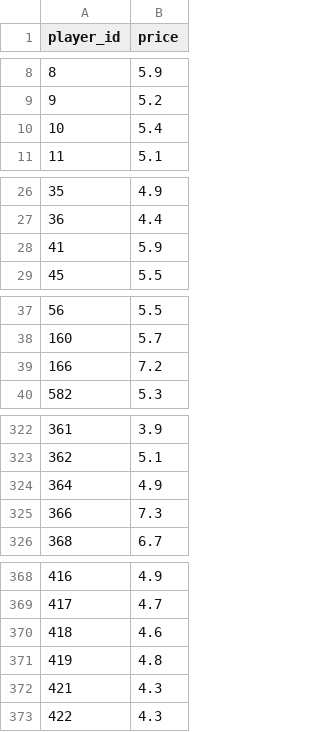
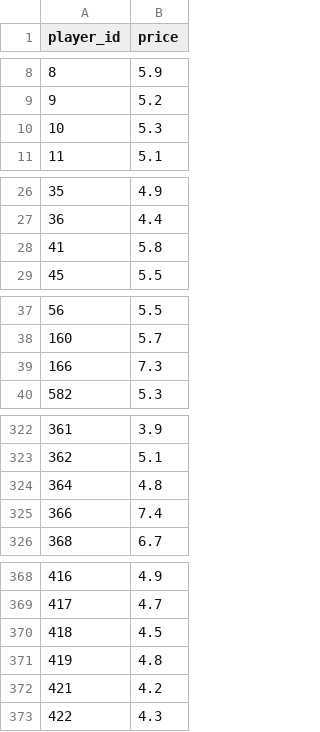
Before and after one commit to dauadaishaya9-lab/Fpl-price-predictor-, a CSV file: data/last_prices.csv, drawn as a sheet; only a part is shown, gaps mark what is left out; the diff covers the shown part only.

```diff
--- a/data/last_prices.csv
+++ b/data/last_prices.csv
@@ -9,3 +9,3 @@ player_id,price
 9,5.2
-10,5.4
+10,5.3
 11,5.1
@@ -27,3 +27,3 @@ player_id,price
 36,4.4
-41,5.9
+41,5.8
 45,5.5
@@ -38,3 +38,3 @@ player_id,price
 160,5.7
-166,7.2
+166,7.3
 582,5.3
@@ -323,4 +323,4 @@ player_id,price
 362,5.1
-364,4.9
-366,7.3
+364,4.8
+366,7.4
 368,6.7
@@ -369,5 +369,5 @@ player_id,price
 417,4.7
-418,4.6
+418,4.5
 419,4.8
-421,4.3
+421,4.2
 422,4.3
```
Also changed, not shown: 8 edited cells elsewhere in this file, data/evaluation.csv, data/latest.csv, 5 other files.
